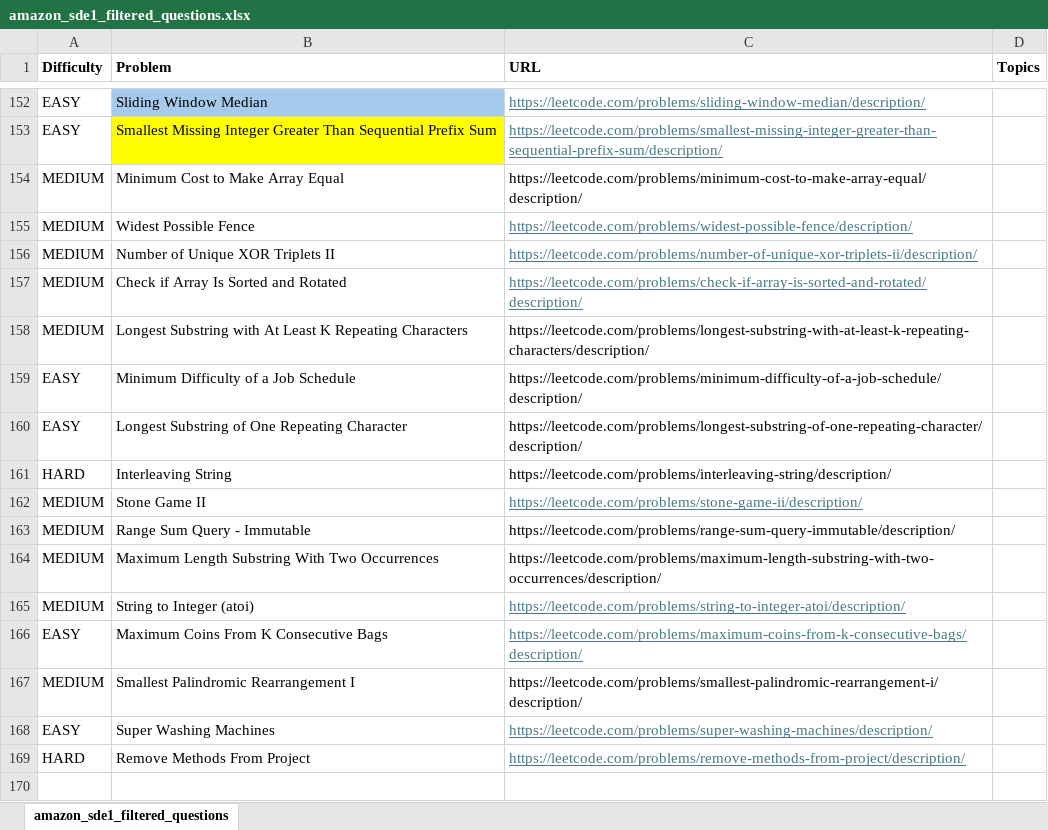
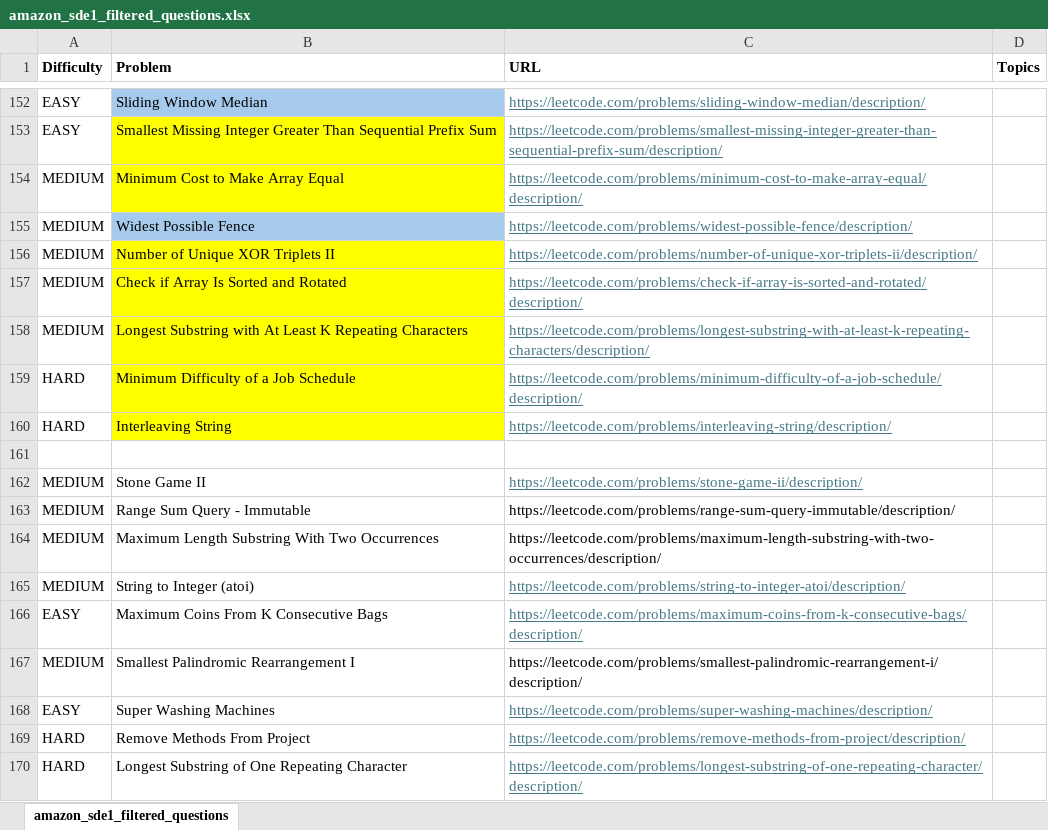
Before and after one commit to rohitpidishetty/LeetCodeSolutions, an Excel workbook: AmazonRecentInterviewQuestions/amazon_sde1_filtered_questions.xlsx, sheet amazon_sde1_filtered_questions, drawn as a sheet; only a part is shown, gaps mark what is left out; values as stored, in another font and other column widths than the file's, no borders; removed rows and columns are numbered as before the commit, all else as after; the diff names each change by its address in the sheet, - before the commit and + after, or states it on an @@ line.

```diff
--- a/AmazonRecentInterviewQuestions/amazon_sde1_filtered_questions.xlsx (sheet amazon_sde1_filtered_questions)
+++ b/AmazonRecentInterviewQuestions/amazon_sde1_filtered_questions.xlsx (sheet amazon_sde1_filtered_questions)
-B154 fill: none
+B154 fill: #FFFF00
@@ C154 underline: off → on, text colour: black → #467886 @@
-B155 fill: none
+B155 fill: #A6CAEC
-B156:B159 fill: none
+B156:B159 fill: #FFFF00
@@ C158:C159 underline: off → on, text colour: black → #467886 @@
-A159 (Difficulty): EASY
+A159 (Difficulty): HARD
-row 160: EASY | Longest Substring of One Repeating Character | https://leetcode.com/problems/longest-substring-of-one-repeating-character/description/
-B160 fill: none
+B160 fill: #FFFF00
@@ C160 underline: off → on, text colour: black → #467886 @@
+row 161: (empty)
+row 170: HARD | Longest Substring of One Repeating Character | https://leetcode.com/problems/longest-substring-of-one-repeating-character/description/
```
Also changed, not shown: 8 other files.
